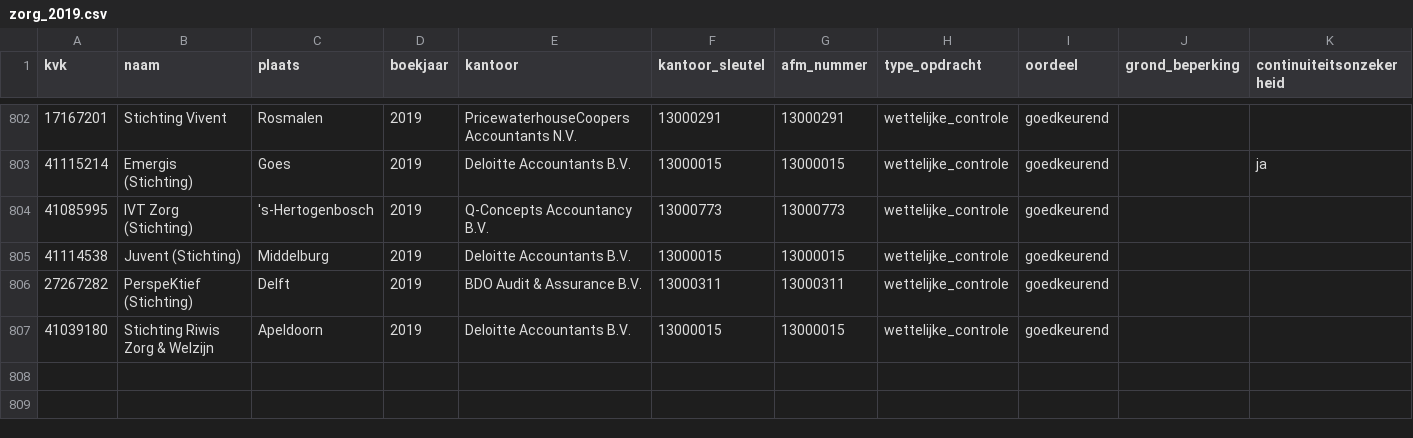
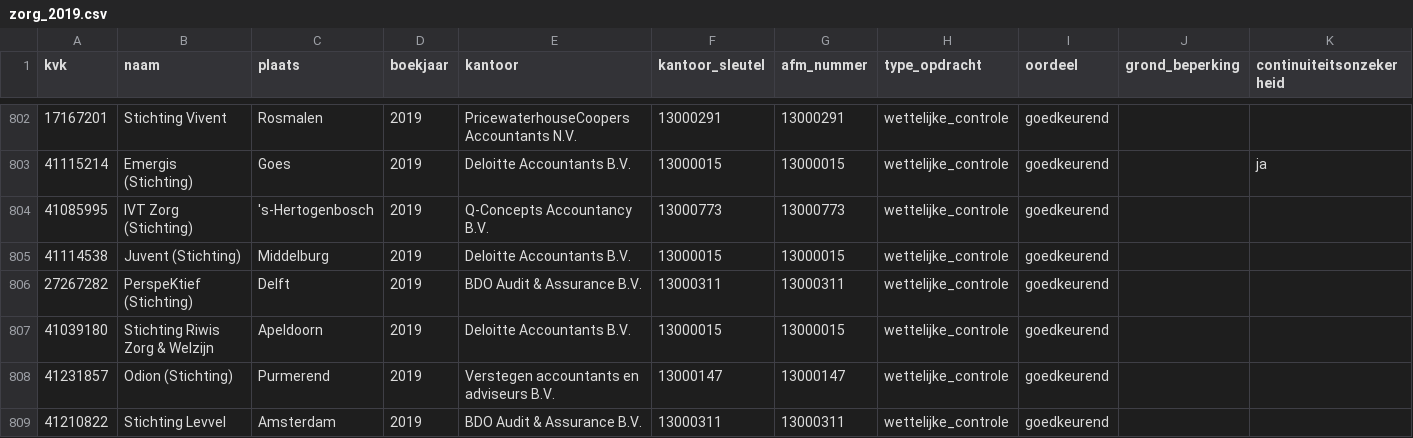
Before and after one commit to boazbuilds/Whosigns, a CSV file: pipeline/oogst/zorg_2019.csv, drawn as a sheet; only a part is shown, gaps mark what is left out; the diff names each change by its address in the sheet, - before the commit and + after, or states it on an @@ line.

```diff
--- a/pipeline/oogst/zorg_2019.csv
+++ b/pipeline/oogst/zorg_2019.csv
+row 808: 41231857 | Odion (Stichting) | Purmerend | 2019 | Verstegen accountants en adviseurs B.V. | 13000147 | 13000147 | wettelijke_controle | goedkeurend
+row 809: 41210822 | Stichting Levvel | Amsterdam | 2019 | BDO Audit & Assurance B.V. | 13000311 | 13000311 | wettelijke_controle | goedkeurend
```
Also changed, not shown: 1 other file.
